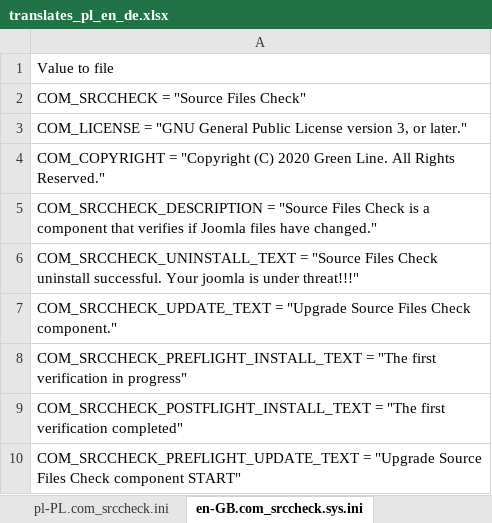
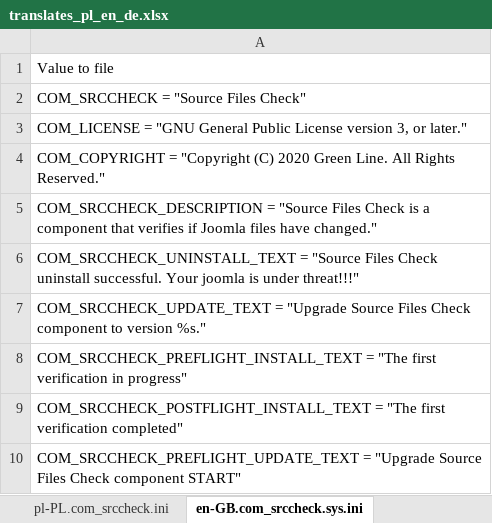
Before and after one commit to variax73/com_srccheck, an Excel workbook: com_srccheck/translates_pl_en_de.xlsx, sheet en-GB.com_srccheck.sys.ini, drawn as a sheet; only a part is shown; values as stored, in another font and other column widths than the file's, no borders; the diff names each change by its address in the sheet, - before the commit and + after, or states it on an @@ line.

```diff
--- a/com_srccheck/translates_pl_en_de.xlsx (sheet en-GB.com_srccheck.sys.ini)
+++ b/com_srccheck/translates_pl_en_de.xlsx (sheet en-GB.com_srccheck.sys.ini)
-A7: …Files Check component."
+A7: …Files Check component to version %s."
```
Also changed, not shown: sheet sys.ini, sheet de-DE.com_srccheck.sys.ini, sheet pl-PL.com_srccheck.sys.ini, 28 other files.
